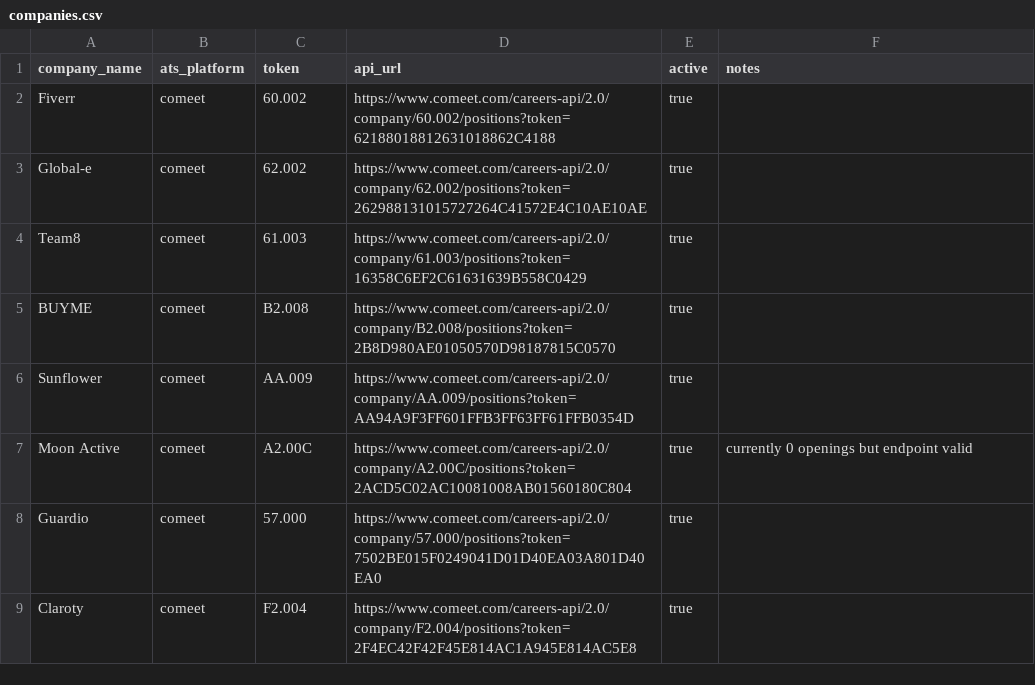
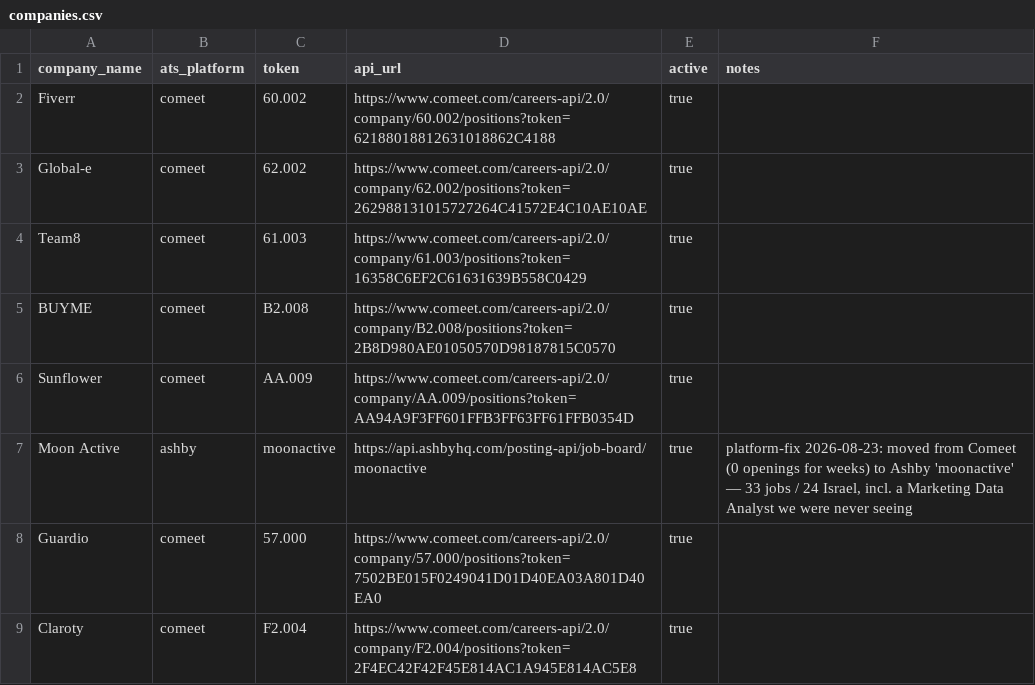
Before and after one commit to AnalystJobsIL/pipeline, a CSV file: companies.csv, drawn as a sheet; only a part is shown; the diff covers the shown part only.

```diff
--- a/companies.csv
+++ b/companies.csv
@@ -6,3 +6,3 @@ BUYME,comeet,B2.008,https://www.comeet.com/careers-api/2.0/company/B2.008/positi
 Sunflower,comeet,AA.009,https://www.comeet.com/careers-api/2.0/company/AA.009/positions?token=AA94A9F3FF601FFB3FF63FF61FFB0354D,true,
-Moon Active,comeet,A2.00C,https://www.comeet.com/careers-api/2.0/company/A2.00C/positions?token=2ACD5C02AC10081008AB01560180C804,true,currently 0 openings but endpoint valid
+Moon Active,ashby,moonactive,https://api.ashbyhq.com/posting-api/job-board/moonactive,true,"platform-fix 2026-08-23: moved from Comeet (0 openings for weeks) to Ashby 'moonactive' — 33 jobs / 24 Israel, incl. a Marketing Data Analyst we were never seeing"
 Guardio,comeet,57.000,https://www.comeet.com/careers-api/2.0/company/57.000/positions?token=7502BE015F0249041D01D40EA03A801D40EA0,true,
```
Also changed, not shown: 11 edited cells elsewhere in this file, 1 other file.
